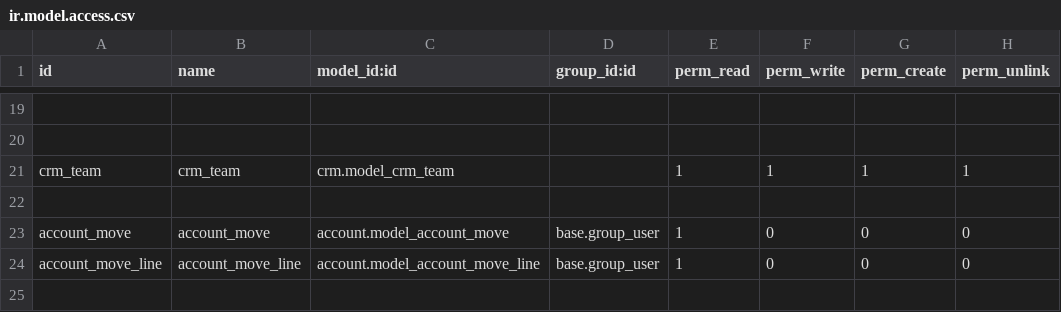
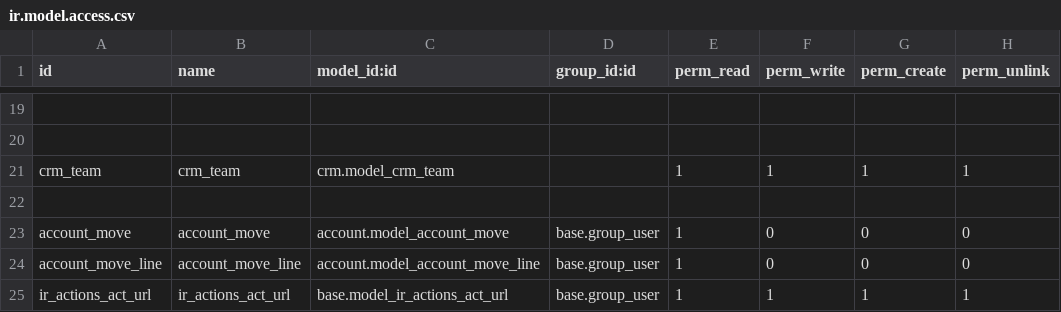
Before and after one commit to telenocodoo/NCSS-demo, a CSV file: ncss_custody_request/security/ir.model.access.csv, drawn as a sheet; only a part is shown, gaps mark what is left out; the diff names each change by its address in the sheet, - before the commit and + after, or states it on an @@ line.

```diff
--- a/ncss_custody_request/security/ir.model.access.csv
+++ b/ncss_custody_request/security/ir.model.access.csv
+row 25: ir_actions_act_url | ir_actions_act_url | base.model_ir_actions_act_url | base.group_user | 1 | 1 | 1 | 1
```
Also changed, not shown: ncss_mandate_passenger/security/ir.model.access.csv, 16 other files.
